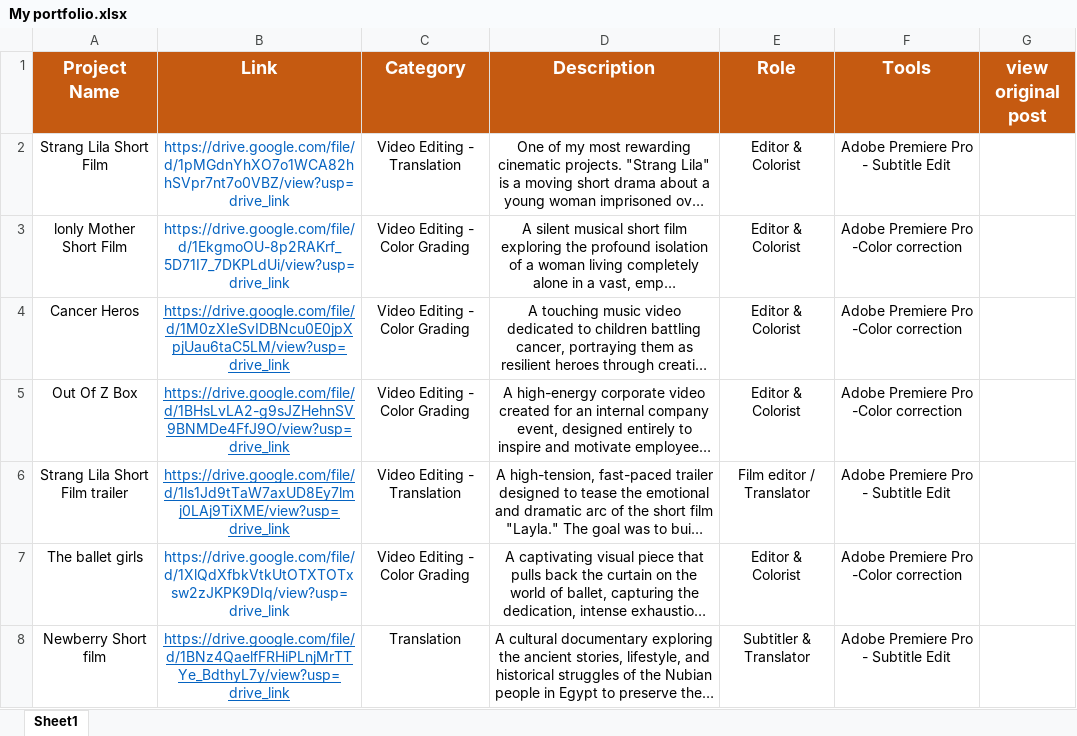
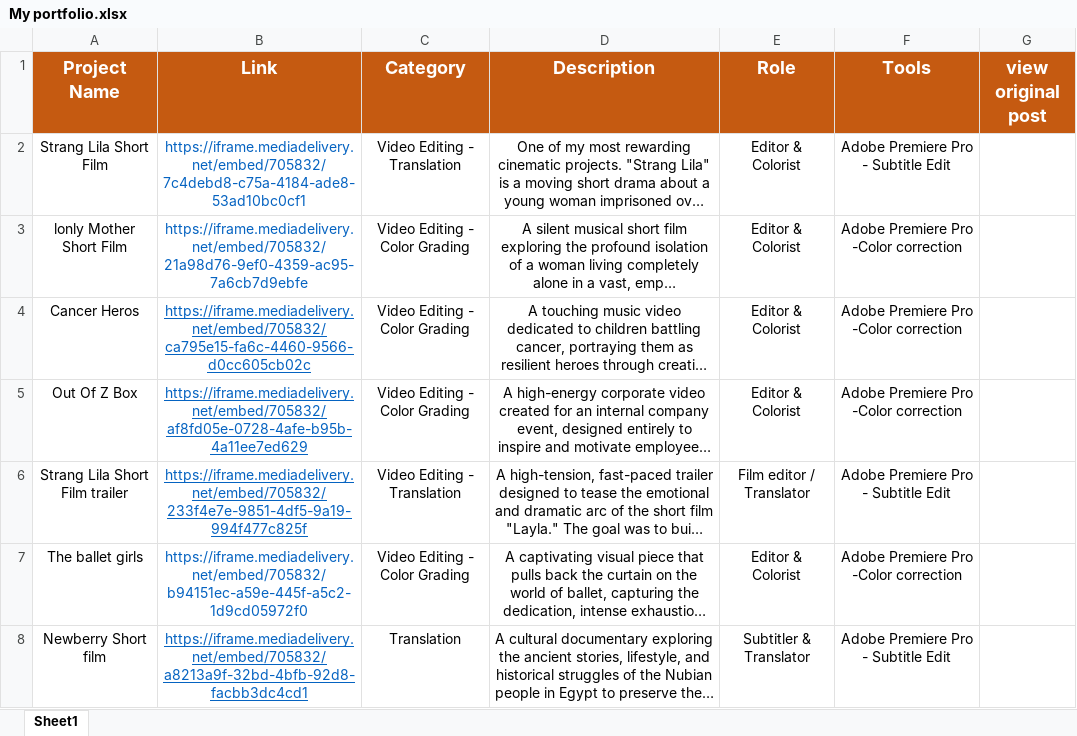
Before and after one commit to em99ve-cyber/IslamAli, an Excel workbook: My portfolio.xlsx, sheet Sheet1, drawn as a sheet; only a part is shown; long unchanged cells end in …; values as stored, in another font and other column widths than the file's, no borders; the diff covers the shown part only; the diff names each change by its address in the sheet, - before the commit and + after, or states it on an @@ line.

```diff
--- a/My portfolio.xlsx (sheet Sheet1)
+++ b/My portfolio.xlsx (sheet Sheet1)
-B2 (Link): https://drive.google.com/file/d/1pMGdnYhXO7o1WCA82hhSVpr7nt7o0VBZ/view?usp=drive_link
+B2 (Link): https://iframe.mediadelivery.net/embed/705832/7c4debd8-c75a-4184-ade8-53ad10bc0cf1
-B3 (Link): https://drive.google.com/file/d/1EkgmoOU-8p2RAKrf_5D71I7_7DKPLdUi/view?usp=drive_link
+B3 (Link): https://iframe.mediadelivery.net/embed/705832/21a98d76-9ef0-4359-ac95-7a6cb7d9ebfe
-B4 (Link): https://drive.google.com/file/d/1M0zXIeSvIDBNcu0E0jpXpjUau6taC5LM/view?usp=drive_link
+B4 (Link): https://iframe.mediadelivery.net/embed/705832/ca795e15-fa6c-4460-9566-d0cc605cb02c
-B5 (Link): https://drive.google.com/file/d/1BHsLvLA2-g9sJZHehnSV9BNMDe4FfJ9O/view?usp=drive_link
+B5 (Link): https://iframe.mediadelivery.net/embed/705832/af8fd05e-0728-4afe-b95b-4a11ee7ed629
-B6 (Link): https://drive.google.com/file/d/1ls1Jd9tTaW7axUD8Ey7lmj0LAj9TiXME/view?usp=drive_link
+B6 (Link): https://iframe.mediadelivery.net/embed/705832/233f4e7e-9851-4df5-9a19-994f477c825f
-B7 (Link): https://drive.google.com/file/d/1XlQdXfbkVtkUtOTXTOTxsw2zJKPK9DIq/view?usp=drive_link
+B7 (Link): https://iframe.mediadelivery.net/embed/705832/b94151ec-a59e-445f-a5c2-1d9cd05972f0
-B8 (Link): https://drive.google.com/file/d/1BNz4QaelfFRHiPLnjMrTTYe_BdthyL7y/view?usp=drive_link
+B8 (Link): https://iframe.mediadelivery.net/embed/705832/a8213a9f-32bd-4bfb-92d8-facbb3dc4cd1
```
Also changed, not shown: 26 edited cells elsewhere in this sheet, 38 other files.
